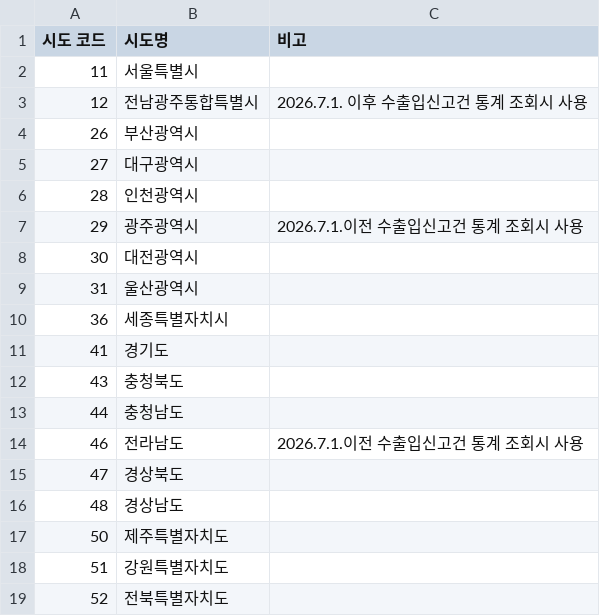
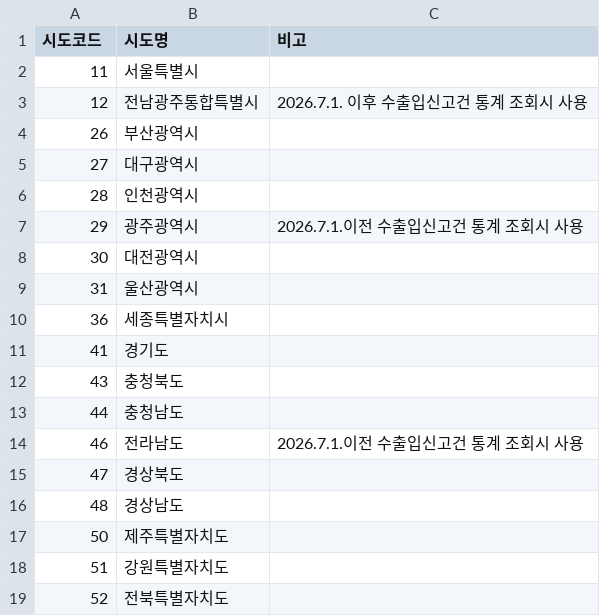
Before and after one commit to MacroSoft-04/Daejeon-cities-logistics-, a CSV file: data/processed/codebook_관세청_시도코드_clean.csv, drawn as a sheet.

```diff
--- a/data/processed/codebook_관세청_시도코드_clean.csv
+++ b/data/processed/codebook_관세청_시도코드_clean.csv
@@ -1,2 +1,2 @@
-시도 코드,시도명,비고
+시도코드,시도명,비고
 11,서울특별시,
```
Also changed, not shown: 27 other files.
